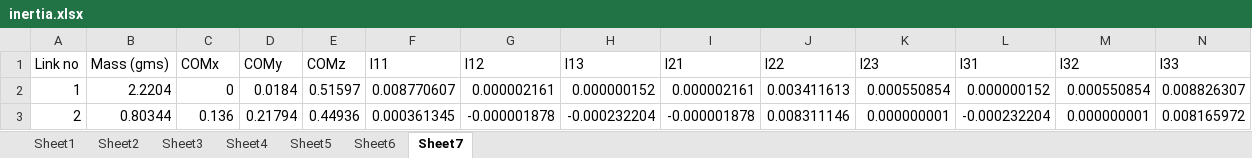
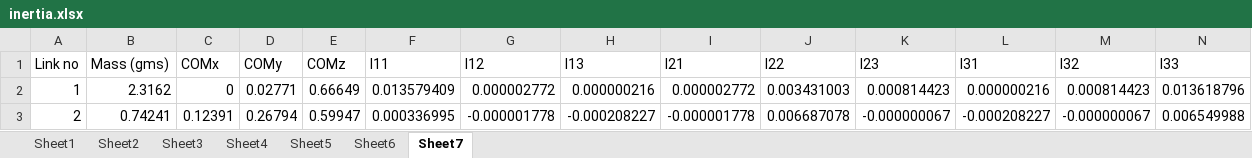
Before and after one commit to Madhav-Joshi/Robot-Arm, an Excel workbook: Robot-Arm-Control/torque_files/inertia.xlsx, sheet Sheet7, drawn as a sheet; only a part is shown; values as stored, in another font and other column widths than the file's, no borders; the diff covers the shown part only; the diff names each change by its address in the sheet, - before the commit and + after, or states it on an @@ line.

```diff
--- a/Robot-Arm-Control/torque_files/inertia.xlsx (sheet Sheet7)
+++ b/Robot-Arm-Control/torque_files/inertia.xlsx (sheet Sheet7)
-B2 (Mass (gms)): 2.2204
+B2 (Mass (gms)): 2.3162
-D2 (COMy): 0.0184
+D2 (COMy): 0.02771
-E2 (COMz): 0.51597
+E2 (COMz): 0.66649
-F2 (I11): 0.008770607
+F2 (I11): 0.013579409
-G2 (I12): 0.000002161
+G2 (I12): 0.000002772
-H2 (I13): 0.000000152
+H2 (I13): 0.000000216
-I2 (I21): 0.000002161
+I2 (I21): 0.000002772
-J2 (I22): 0.003411613
+J2 (I22): 0.003431003
-K2 (I23): 0.000550854
+K2 (I23): 0.000814423
-L2 (I31): 0.000000152
+L2 (I31): 0.000000216
-M2 (I32): 0.000550854
+M2 (I32): 0.000814423
-N2 (I33): 0.008826307
+N2 (I33): 0.013618796
-B3 (Mass (gms)): 0.80344
+B3 (Mass (gms)): 0.74241
-C3 (COMx): 0.136
+C3 (COMx): 0.12391
-D3 (COMy): 0.21794
+D3 (COMy): 0.26794
-E3 (COMz): 0.44936
+E3 (COMz): 0.59947
-F3 (I11): 0.000361345
+F3 (I11): 0.000336995
-G3 (I12): -0.000001878
+G3 (I12): -0.000001778
-H3 (I13): -0.000232204
+H3 (I13): -0.000208227
-I3 (I21): -0.000001878
+I3 (I21): -0.000001778
-J3 (I22): 0.008311146
+J3 (I22): 0.006687078
-K3 (I23): 0.000000001
+K3 (I23): -0.000000067
-L3 (I31): -0.000232204
+L3 (I31): -0.000208227
-M3 (I32): 0.000000001
+M3 (I32): -0.000000067
-N3 (I33): 0.008165972
+N3 (I33): 0.006549988
```
Also changed, not shown: 52 edited cells elsewhere in this sheet, sheet Sheet5, sheet Sheet3, sheet Sheet1, sheet Sheet4, sheet Sheet2, sheet Sheet6, 2 other files.
